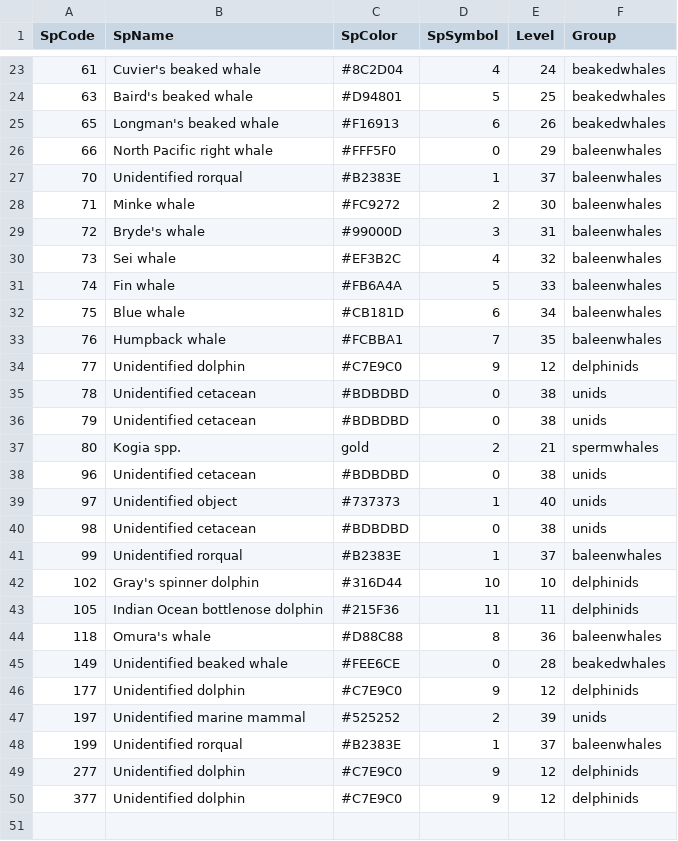
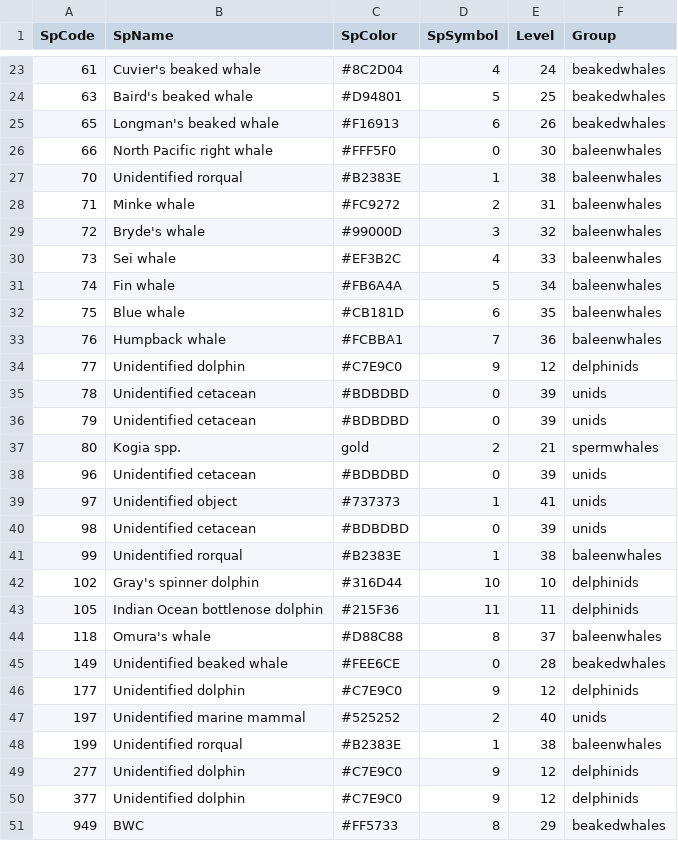
Before and after one commit to PIFSC-Protected-Species-Division/cruise-maps-live, a CSV file: inputs/SpeciesCodestoNames.csv, drawn as a sheet; only a part is shown, gaps mark what is left out.

Commit message:
added bwc orange star

```diff
--- a/inputs/SpeciesCodestoNames.csv
+++ b/inputs/SpeciesCodestoNames.csv
@@ -25,26 +25,27 @@ SpCode,SpName,SpColor,SpSymbol,Level,Group
 65,Longman's beaked whale,#F16913,6,26,beakedwhales
-66,North Pacific right whale,#FFF5F0,0,29,baleenwhales
-70,Unidentified rorqual,#B2383E,1,37,baleenwhales
-71,Minke whale,#FC9272,2,30,baleenwhales
-72,Bryde's whale,#99000D,3,31,baleenwhales
-73,Sei whale,#EF3B2C,4,32,baleenwhales
-74,Fin whale,#FB6A4A,5,33,baleenwhales
-75,Blue whale,#CB181D,6,34,baleenwhales
-76,Humpback whale,#FCBBA1,7,35,baleenwhales
+66,North Pacific right whale,#FFF5F0,0,30,baleenwhales
+70,Unidentified rorqual,#B2383E,1,38,baleenwhales
+71,Minke whale,#FC9272,2,31,baleenwhales
+72,Bryde's whale,#99000D,3,32,baleenwhales
+73,Sei whale,#EF3B2C,4,33,baleenwhales
+74,Fin whale,#FB6A4A,5,34,baleenwhales
+75,Blue whale,#CB181D,6,35,baleenwhales
+76,Humpback whale,#FCBBA1,7,36,baleenwhales
 77,Unidentified dolphin,#C7E9C0,9,12,delphinids
-78,Unidentified cetacean,#BDBDBD,0,38,unids
-79,Unidentified cetacean,#BDBDBD,0,38,unids
+78,Unidentified cetacean,#BDBDBD,0,39,unids
+79,Unidentified cetacean,#BDBDBD,0,39,unids
 80,Kogia spp.,gold,2,21,spermwhales
-96,Unidentified cetacean,#BDBDBD,0,38,unids
-97,Unidentified object,#737373,1,40,unids
-98,Unidentified cetacean,#BDBDBD,0,38,unids
-99,Unidentified rorqual,#B2383E,1,37,baleenwhales
+96,Unidentified cetacean,#BDBDBD,0,39,unids
+97,Unidentified object,#737373,1,41,unids
+98,Unidentified cetacean,#BDBDBD,0,39,unids
+99,Unidentified rorqual,#B2383E,1,38,baleenwhales
 102,Gray's spinner dolphin,#316D44,10,10,delphinids
 105,Indian Ocean bottlenose dolphin,#215F36,11,11,delphinids
-118,Omura's whale,#D88C88,8,36,baleenwhales
+118,Omura's whale,#D88C88,8,37,baleenwhales
 149,Unidentified beaked whale,#FEE6CE,0,28,beakedwhales
 177,Unidentified dolphin,#C7E9C0,9,12,delphinids
-197,Unidentified marine mammal,#525252,2,39,unids
-199,Unidentified rorqual,#B2383E,1,37,baleenwhales
+197,Unidentified marine mammal,#525252,2,40,unids
+199,Unidentified rorqual,#B2383E,1,38,baleenwhales
 277,Unidentified dolphin,#C7E9C0,9,12,delphinids
 377,Unidentified dolphin,#C7E9C0,9,12,delphinids
+949,BWC,#FF5733,8,29,beakedwhales
```
